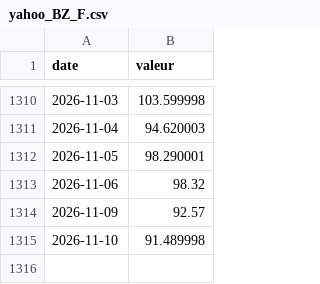
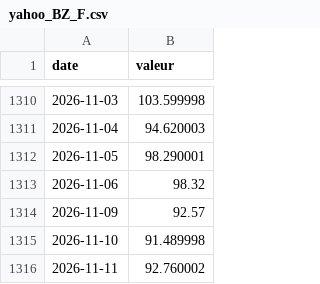
Before and after one commit to jeanfontenas/brief-marches, a CSV file: data/history/yahoo_BZ_F.csv, drawn as a sheet; only a part is shown, gaps mark what is left out.

```diff
--- a/data/history/yahoo_BZ_F.csv
+++ b/data/history/yahoo_BZ_F.csv
@@ -1315 +1315,2 @@ date,valeur
 2026-11-10,91.489998
+2026-11-11,92.760002
```
Also changed, not shown: data/couts_claude.csv, data/history/yahoo_CL_F.csv, 26 other files.
